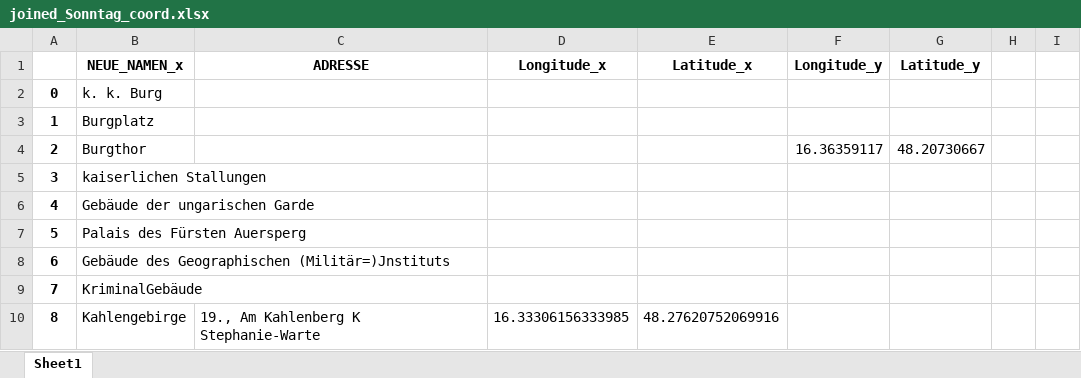
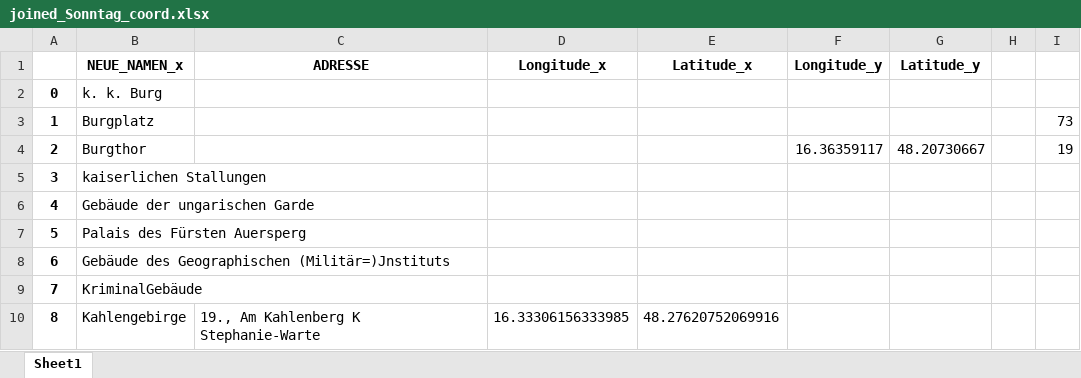
Before and after one commit to Sarah-lab-13/DataScienceProject, an Excel workbook: Data/joined_Sonntag_coord.xlsx, sheet Sheet1, drawn as a sheet; only a part is shown; values as stored, in another font and other column widths than the file's, no borders; the diff names each change by its address in the sheet, - before the commit and + after, or states it on an @@ line.

```diff
--- a/Data/joined_Sonntag_coord.xlsx (sheet Sheet1)
+++ b/Data/joined_Sonntag_coord.xlsx (sheet Sheet1)
-I3: (empty)
+I3: 73
-I4: (empty)
+I4: 19
```
Also changed, not shown: Data/joined_Sonntag_coord_nn.xlsx, 11 other files.
